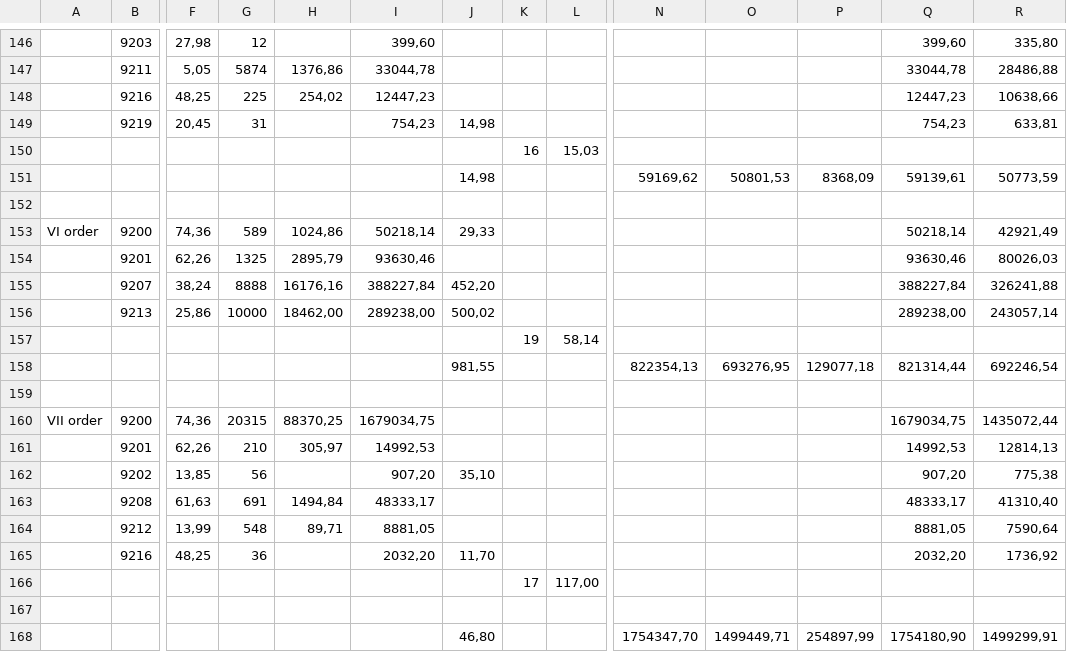
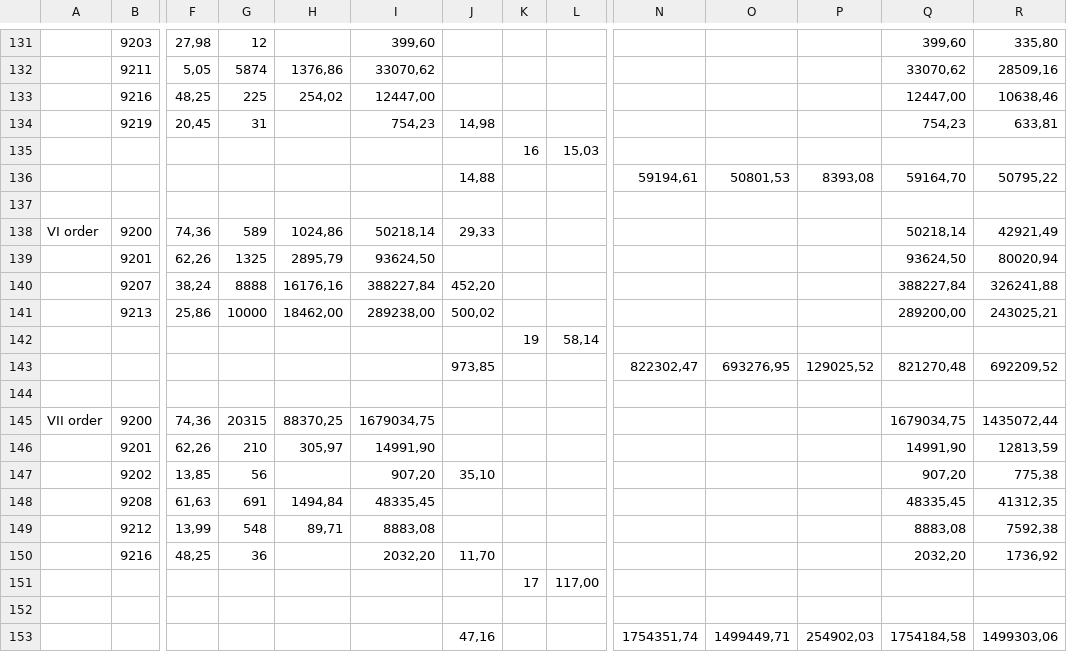
Before and after one commit to kingschnulli/oxid-esales, a CSV file: unittests/unit/maintenance/priceCalc/basketCalc.csv, drawn as a sheet; only a part is shown, gaps mark what is left out; removed rows and columns are numbered as before the commit, all else as after; rows hold the shown columns only; the diff covers the shown part only; the diff names each change by its address in the sheet, - before the commit and + after, or states it on an @@ line.

```diff
--- a/unittests/unit/maintenance/priceCalc/basketCalc.csv
+++ b/unittests/unit/maintenance/priceCalc/basketCalc.csv
-I132: 33044,78
+I132: 33070,62
-Q132: 33044,78
+Q132: 33070,62
-R132: 28486,88
+R132: 28509,16
-I133: 12447,23
+I133: 12447,00
-Q133: 12447,23
+Q133: 12447,00
-R133: 10638,66
+R133: 10638,46
-row 151:  |  |  |  |  |  | 14,98 |  |  | 59169,62 | 50801,53 | 8368,09 | 59139,61 | 50773,59
+row 136:  |  |  |  |  |  | 14,88 |  |  | 59194,61 | 50801,53 | 8393,08 | 59164,70 | 50795,22
-I139: 93630,46
+I139: 93624,50
-Q139: 93630,46
+Q139: 93624,50
-R139: 80026,03
+R139: 80020,94
-Q141: 289238,00
+Q141: 289200,00
-R141: 243057,14
+R141: 243025,21
-row 158:  |  |  |  |  |  | 981,55 |  |  | 822354,13 | 693276,95 | 129077,18 | 821314,44 | 692246,54
+row 143:  |  |  |  |  |  | 973,85 |  |  | 822302,47 | 693276,95 | 129025,52 | 821270,48 | 692209,52
-I146: 14992,53
+I146: 14991,90
-Q146: 14992,53
+Q146: 14991,90
-R146: 12814,13
+R146: 12813,59
-I148: 48333,17
+I148: 48335,45
-Q148: 48333,17
+Q148: 48335,45
-R148: 41310,40
+R148: 41312,35
-I149: 8881,05
+I149: 8883,08
-Q149: 8881,05
+Q149: 8883,08
-R149: 7590,64
+R149: 7592,38
-row 168:  |  |  |  |  |  | 46,80 |  |  | 1754347,70 | 1499449,71 | 254897,99 | 1754180,90 | 1499299,91
+row 153:  |  |  |  |  |  | 47,16 |  |  | 1754351,74 | 1499449,71 | 254902,03 | 1754184,58 | 1499303,06
```
Also changed, not shown: 3 added rows, 18 removed rows and 48 edited cells elsewhere in this file, 2 other files.
